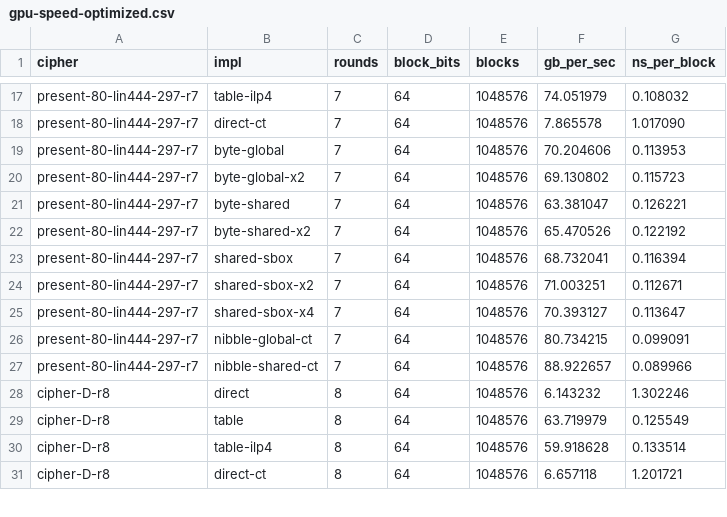
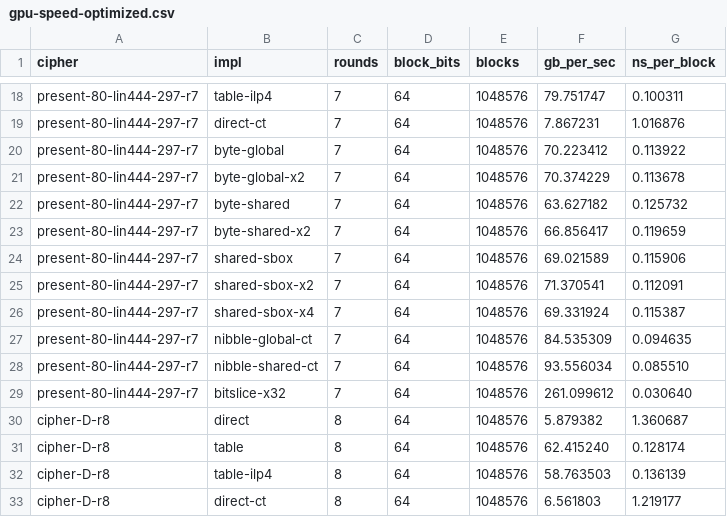
Before and after one commit to EncryptedSilence/PresentContinuous, a CSV file: results/gpu-speed-optimized.csv, drawn as a sheet; only a part is shown, gaps mark what is left out; addresses are those after the commit; the diff covers the shown part only; the diff names each change by its address in the sheet, - before the commit and + after, or states it on an @@ line.

```diff
--- a/results/gpu-speed-optimized.csv
+++ b/results/gpu-speed-optimized.csv
-F18 (gb_per_sec): 74.051979
+F18 (gb_per_sec): 79.751747
-G18 (ns_per_block): 0.108032
+G18 (ns_per_block): 0.100311
-F19 (gb_per_sec): 7.865578
+F19 (gb_per_sec): 7.867231
-G19 (ns_per_block): 1.017090
+G19 (ns_per_block): 1.016876
-F20 (gb_per_sec): 70.204606
+F20 (gb_per_sec): 70.223412
-G20 (ns_per_block): 0.113953
+G20 (ns_per_block): 0.113922
-F21 (gb_per_sec): 69.130802
+F21 (gb_per_sec): 70.374229
-G21 (ns_per_block): 0.115723
+G21 (ns_per_block): 0.113678
-F22 (gb_per_sec): 63.381047
+F22 (gb_per_sec): 63.627182
-G22 (ns_per_block): 0.126221
+G22 (ns_per_block): 0.125732
-F23 (gb_per_sec): 65.470526
+F23 (gb_per_sec): 66.856417
-G23 (ns_per_block): 0.122192
+G23 (ns_per_block): 0.119659
-F24 (gb_per_sec): 68.732041
+F24 (gb_per_sec): 69.021589
-G24 (ns_per_block): 0.116394
+G24 (ns_per_block): 0.115906
-F25 (gb_per_sec): 71.003251
+F25 (gb_per_sec): 71.370541
-G25 (ns_per_block): 0.112671
+G25 (ns_per_block): 0.112091
-F26 (gb_per_sec): 70.393127
+F26 (gb_per_sec): 69.331924
-G26 (ns_per_block): 0.113647
+G26 (ns_per_block): 0.115387
-F27 (gb_per_sec): 80.734215
+F27 (gb_per_sec): 84.535309
-G27 (ns_per_block): 0.099091
+G27 (ns_per_block): 0.094635
-F28 (gb_per_sec): 88.922657
+F28 (gb_per_sec): 93.556034
-G28 (ns_per_block): 0.089966
+G28 (ns_per_block): 0.085510
+row 29: present-80-lin444-297-r7 | bitslice-x32 | 7 | 64 | 1048576 | 261.099612 | 0.030640
-F30 (gb_per_sec): 6.143232
+F30 (gb_per_sec): 5.879382
-G30 (ns_per_block): 1.302246
+G30 (ns_per_block): 1.360687
-F31 (gb_per_sec): 63.719979
+F31 (gb_per_sec): 62.415240
-G31 (ns_per_block): 0.125549
+G31 (ns_per_block): 0.128174
-F32 (gb_per_sec): 59.918628
+F32 (gb_per_sec): 58.763503
-G32 (ns_per_block): 0.133514
+G32 (ns_per_block): 0.136139
-F33 (gb_per_sec): 6.657118
+F33 (gb_per_sec): 6.561803
-G33 (ns_per_block): 1.201721
+G33 (ns_per_block): 1.219177
```
Also changed, not shown: 2 added rows and 138 edited cells elsewhere in this file, 4 other files.
